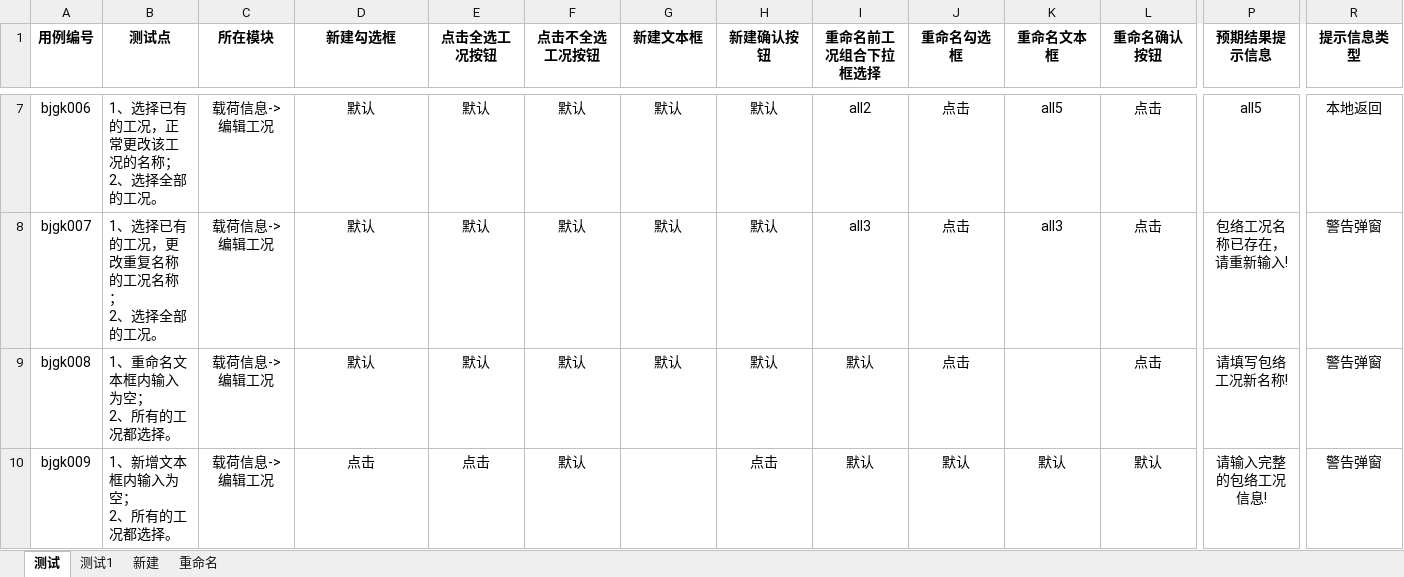
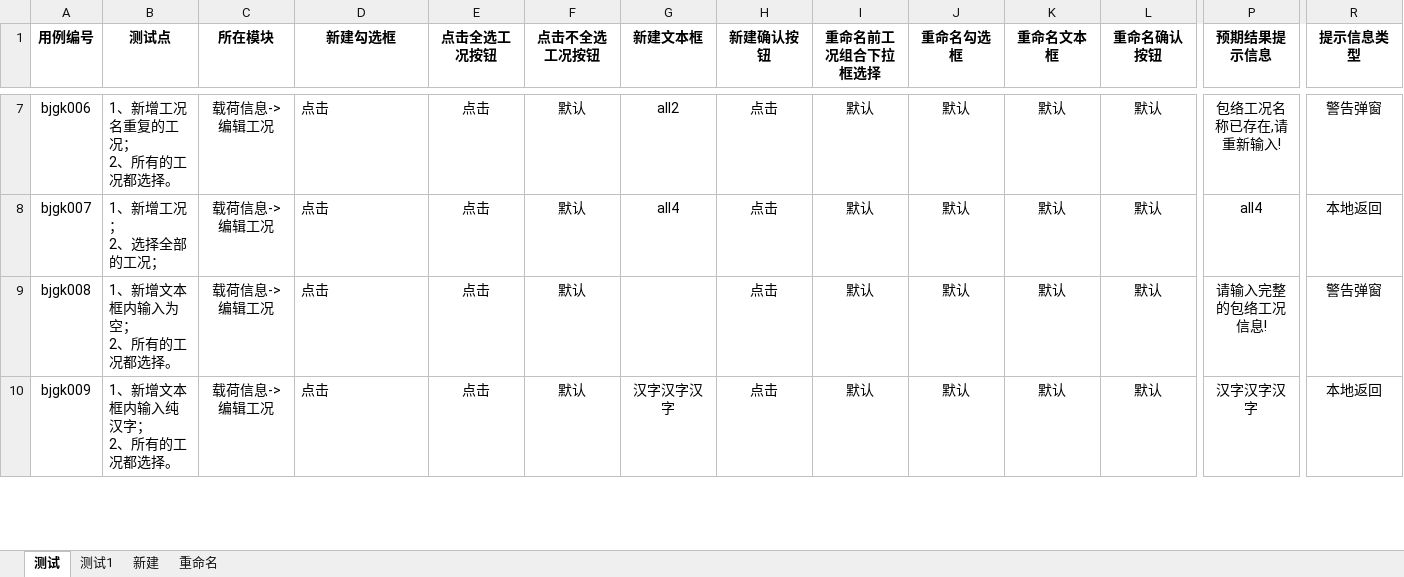
Before and after one commit to hejian5621/Aerobook, an Excel workbook: src/testCase/c_useCase_file/Aerocheck/载荷信息/自动化编辑工况.xlsx, sheet 测试, drawn as a sheet; only a part is shown, gaps mark what is left out; values as stored, in another font and other column widths than the file's, no borders; ↵ is a line break in a cell; the diff covers the shown part only; the diff names each change by its address in the sheet, - before the commit and + after, or states it on an @@ line.

```diff
--- a/src/testCase/c_useCase_file/Aerocheck/载荷信息/自动化编辑工况.xlsx (sheet 测试)
+++ b/src/testCase/c_useCase_file/Aerocheck/载荷信息/自动化编辑工况.xlsx (sheet 测试)
-B7 (测试点): 1、选择已有的工况，正常更改该工况的名称； ↵ 2、选择全部的工况。
+B7 (测试点): 1、新增工况名重复的工况； ↵ 2、所有的工况都选择。
-D7:D10 alignment: center
+D7:D10 alignment: left
-D7:D9 (新建勾选框): 默认
+D7:D9 (新建勾选框): 点击
-E7:E9 (点击全选工况按钮): 默认
+E7:E9 (点击全选工况按钮): 点击
-G7 (新建文本框): 默认
+G7 (新建文本框): all2
-H7:H9 (新建确认按钮): 默认
+H7:H9 (新建确认按钮): 点击
-I7 (重命名前工况组合下拉框选择): all2
+I7 (重命名前工况组合下拉框选择): 默认
-J7:J9 (重命名勾选框): 点击
+J7:J9 (重命名勾选框): 默认
-K7 (重命名文本框): all5
+K7 (重命名文本框): 默认
-L7:L9 (重命名确认按钮): 点击
+L7:L9 (重命名确认按钮): 默认
-P7 (预期结果提示信息): all5
+P7 (预期结果提示信息): 包络工况名称已存在,请重新输入!
-R7 (提示信息类型): 本地返回
+R7 (提示信息类型): 警告弹窗
-B8 (测试点): 1、选择已有的工况，更改重复名称的工况名称； ↵ 2、选择全部的工况。
+B8 (测试点): 1、新增工况； ↵ 2、选择全部的工况；
-G8 (新建文本框): 默认
+G8 (新建文本框): all4
-I8 (重命名前工况组合下拉框选择): all3
+I8 (重命名前工况组合下拉框选择): 默认
-K8 (重命名文本框): all3
+K8 (重命名文本框): 默认
-P8 (预期结果提示信息): 包络工况名称已存在，请重新输入!
+P8 (预期结果提示信息): all4
-R8 (提示信息类型): 警告弹窗
+R8 (提示信息类型): 本地返回
-B9 (测试点): 1、重命名文本框内输入为空； ↵ 2、所有的工况都选择。
+B9 (测试点): 1、新增文本框内输入为空； ↵ 2、所有的工况都选择。
-G9 (新建文本框): 默认
+G9 (新建文本框): (empty)
-K9 (重命名文本框): (empty)
+K9 (重命名文本框): 默认
-P9 (预期结果提示信息): 请填写包络工况新名称!
+P9 (预期结果提示信息): 请输入完整的包络工况信息!
-B10 (测试点): 1、新增文本框内输入为空； ↵ 2、所有的工况都选择。
+B10 (测试点): 1、新增文本框内输入纯汉字； ↵ 2、所有的工况都选择。
-G10 (新建文本框): (empty)
+G10 (新建文本框): 汉字汉字汉字
-P10 (预期结果提示信息): 请输入完整的包络工况信息!
+P10 (预期结果提示信息): 汉字汉字汉字
-R10 (提示信息类型): 警告弹窗
+R10 (提示信息类型): 本地返回
```
Also changed, not shown: 3 added rows, 27 edited cells and cell formats elsewhere in this sheet, sheet 重命名, 48 other files.
